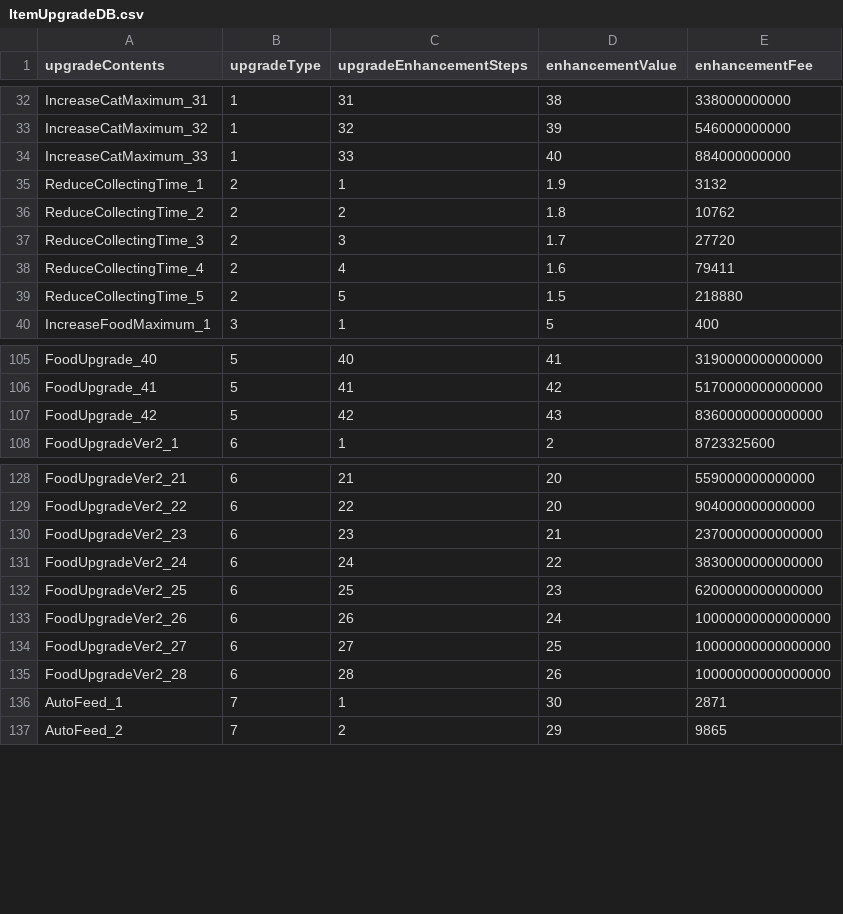
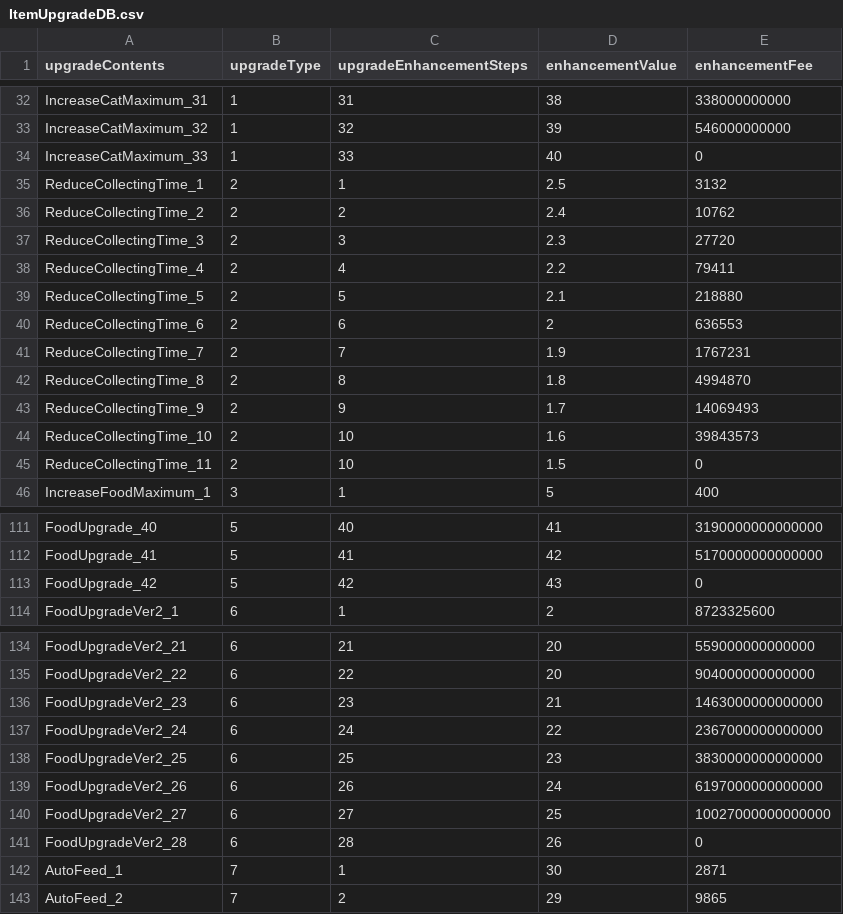
Before and after one commit to H-K-N-N/Cat_Merge, a CSV file: Cat_Merge/Assets/Resources/ItemUpgradeDB.csv, drawn as a sheet; only a part is shown, gaps mark what is left out; the diff covers the shown part only.

Commit message:
fix: ItemDB 수정
1. ItemDB 수정

```diff
--- a/Cat_Merge/Assets/Resources/ItemUpgradeDB.csv
+++ b/Cat_Merge/Assets/Resources/ItemUpgradeDB.csv
@@ -33,8 +33,14 @@ IncreaseCatMaximum_31,1,31,38,338000000000
 IncreaseCatMaximum_32,1,32,39,546000000000
-IncreaseCatMaximum_33,1,33,40,884000000000
-ReduceCollectingTime_1,2,1,1.9,3132
-ReduceCollectingTime_2,2,2,1.8,10762
-ReduceCollectingTime_3,2,3,1.7,27720
-ReduceCollectingTime_4,2,4,1.6,79411
-ReduceCollectingTime_5,2,5,1.5,218880
+IncreaseCatMaximum_33,1,33,40,0
+ReduceCollectingTime_1,2,1,2.5,3132
+ReduceCollectingTime_2,2,2,2.4,10762
+ReduceCollectingTime_3,2,3,2.3,27720
+ReduceCollectingTime_4,2,4,2.2,79411
+ReduceCollectingTime_5,2,5,2.1,218880
+ReduceCollectingTime_6,2,6,2,636553
+ReduceCollectingTime_7,2,7,1.9,1767231
+ReduceCollectingTime_8,2,8,1.8,4994870
+ReduceCollectingTime_9,2,9,1.7,14069493
+ReduceCollectingTime_10,2,10,1.6,39843573
+ReduceCollectingTime_11,2,10,1.5,0
 IncreaseFoodMaximum_1,3,1,5,400
@@ -106,3 +112,3 @@ FoodUpgrade_40,5,40,41,3190000000000000
 FoodUpgrade_41,5,41,42,5170000000000000
-FoodUpgrade_42,5,42,43,8360000000000000
+FoodUpgrade_42,5,42,43,0
 FoodUpgradeVer2_1,6,1,2,8723325600
@@ -129,8 +135,8 @@ FoodUpgradeVer2_21,6,21,20,559000000000000
 FoodUpgradeVer2_22,6,22,20,904000000000000
-FoodUpgradeVer2_23,6,23,21,2370000000000000
-FoodUpgradeVer2_24,6,24,22,3830000000000000
-FoodUpgradeVer2_25,6,25,23,6200000000000000
-FoodUpgradeVer2_26,6,26,24,10000000000000000
-FoodUpgradeVer2_27,6,27,25,10000000000000000
-FoodUpgradeVer2_28,6,28,26,10000000000000000
+FoodUpgradeVer2_23,6,23,21,1463000000000000
+FoodUpgradeVer2_24,6,24,22,2367000000000000
+FoodUpgradeVer2_25,6,25,23,3830000000000000
+FoodUpgradeVer2_26,6,26,24,6197000000000000
+FoodUpgradeVer2_27,6,27,25,10027000000000000
+FoodUpgradeVer2_28,6,28,26,0
 AutoFeed_1,7,1,30,2871
```
Also changed, not shown: 3 edited cells elsewhere in this file, 1 other file.
